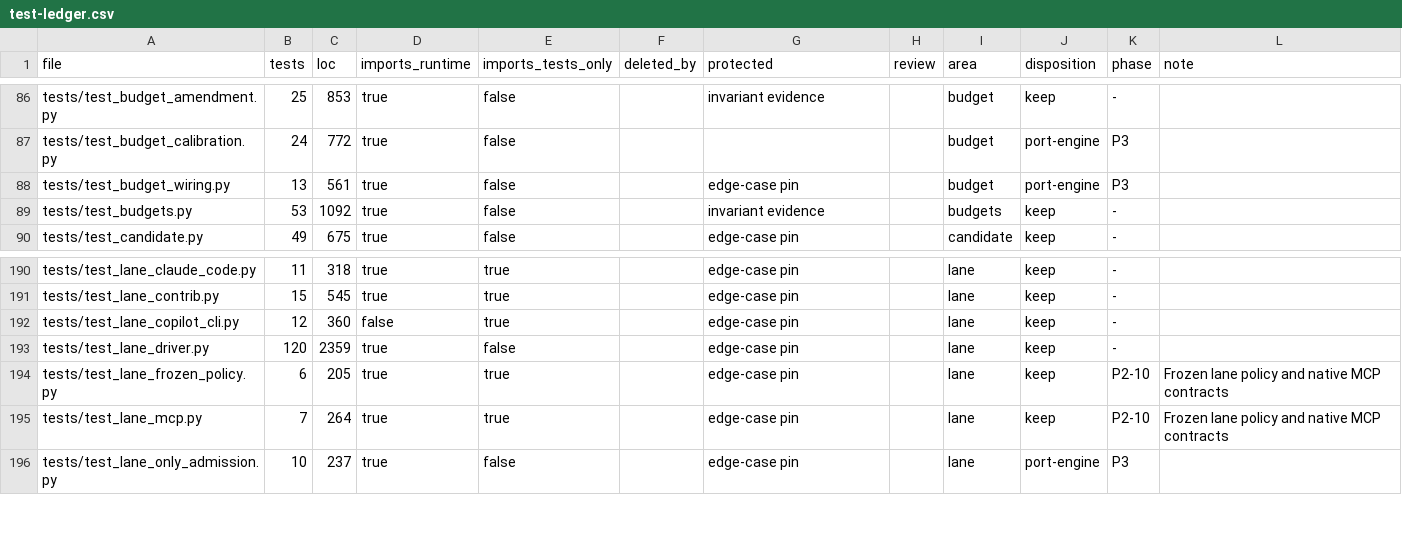
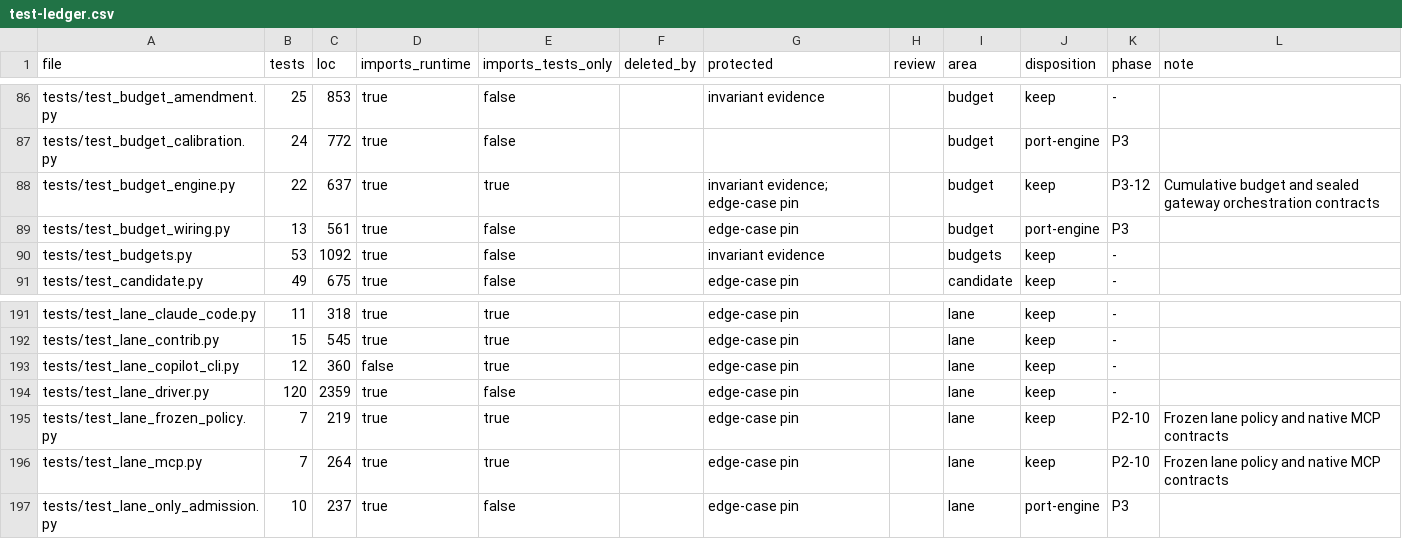
Before and after one commit to forcewake/forge, a CSV file: docs/roadmap/2026-09-29-simplification/test-ledger.csv, drawn as a sheet; only a part is shown, gaps mark what is left out.

Commit message:
feat(budget): reserve cumulative pools and seal durable gateway grants

```diff
--- a/docs/roadmap/2026-09-29-simplification/test-ledger.csv
+++ b/docs/roadmap/2026-09-29-simplification/test-ledger.csv
@@ -87,2 +87,3 @@ tests/test_budget_amendment.py,25,853,true,false,,invariant evidence,,budget,kee
 tests/test_budget_calibration.py,24,772,true,false,,,,budget,port-engine,P3,
+tests/test_budget_engine.py,22,637,true,true,,invariant evidence; edge-case pin,,budget,keep,P3-12,Cumulative budget and sealed gateway orchestration contracts
 tests/test_budget_wiring.py,13,561,true,false,,edge-case pin,,budget,port-engine,P3,
@@ -193,3 +194,3 @@ tests/test_lane_copilot_cli.py,12,360,false,true,,edge-case pin,,lane,keep,-,
 tests/test_lane_driver.py,120,2359,true,false,,edge-case pin,,lane,keep,-,
-tests/test_lane_frozen_policy.py,6,205,true,true,,edge-case pin,,lane,keep,P2-10,Frozen lane policy and native MCP contracts
+tests/test_lane_frozen_policy.py,7,219,true,true,,edge-case pin,,lane,keep,P2-10,Frozen lane policy and native MCP contracts
 tests/test_lane_mcp.py,7,264,true,true,,edge-case pin,,lane,keep,P2-10,Frozen lane policy and native MCP contracts
```
Also changed, not shown: 26 other files.
